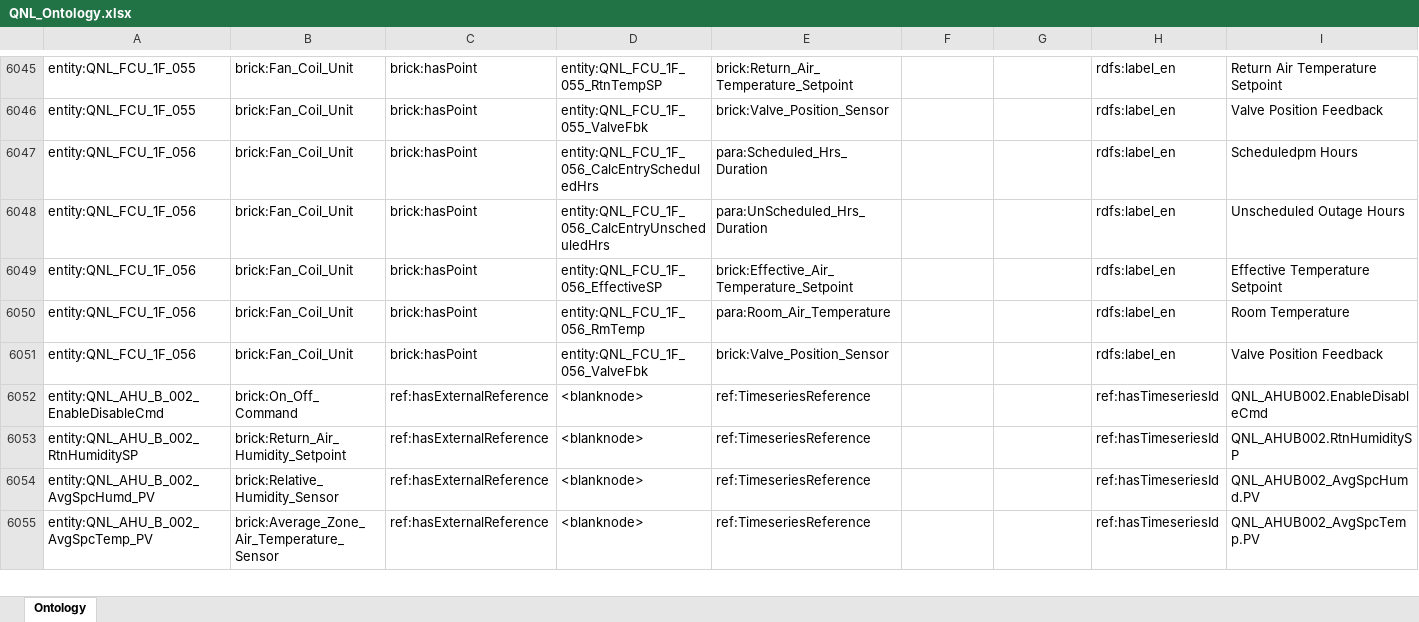
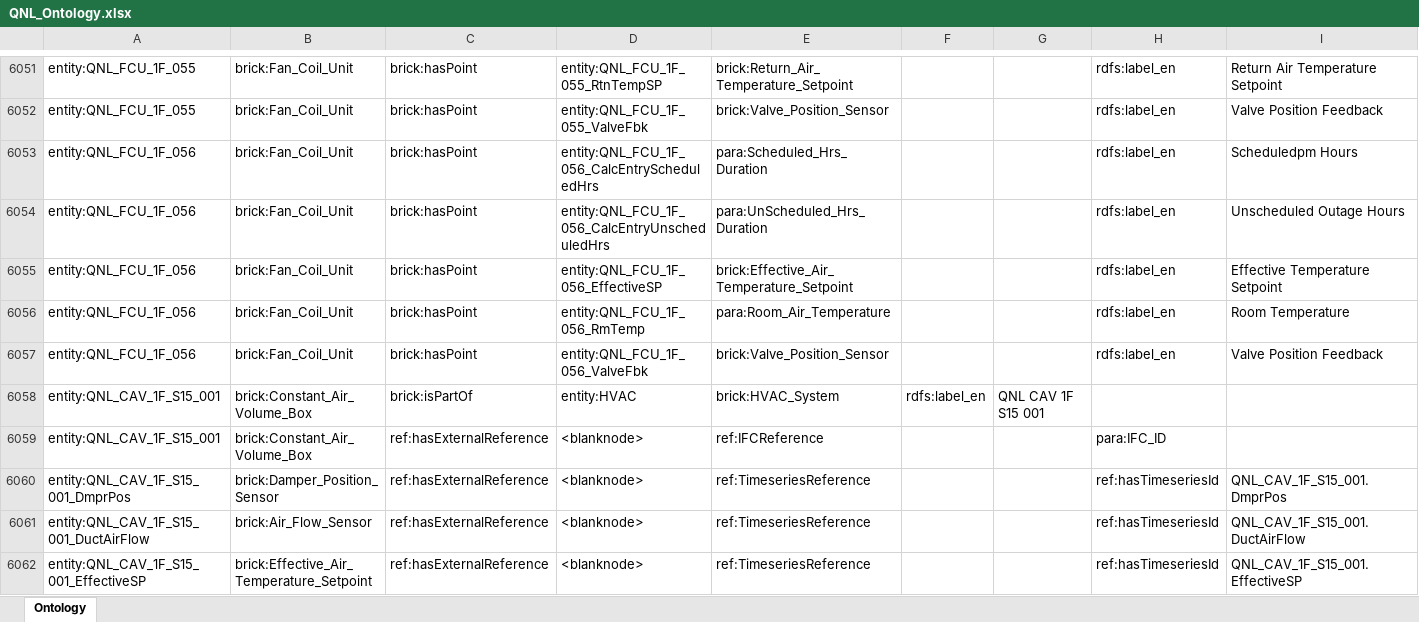
Before and after one commit to ahmad-smasri/claudeskills, an Excel workbook: projects/QNL/QNL_Ontology.xlsx, sheet Ontology, drawn as a sheet; only a part is shown, gaps mark what is left out; the shorter side is filled out with more unchanged rows; values as stored, in another font and other column widths than the file's, no borders; rows hold the shown columns only; the diff covers the shown part only; the diff names each change by its address in the sheet, - before the commit and + after, or states it on an @@ line.

```diff
--- a/projects/QNL/QNL_Ontology.xlsx (sheet Ontology)
+++ b/projects/QNL/QNL_Ontology.xlsx (sheet Ontology)
+row 6058: entity:QNL_CAV_1F_S15_001 | brick:Constant_Air_Volume_Box | brick:isPartOf | entity:HVAC | brick:HVAC_System | rdfs:label_en | QNL CAV 1F S15 001
+row 6059: entity:QNL_CAV_1F_S15_001 | brick:Constant_Air_Volume_Box | ref:hasExternalReference | <blanknode> | ref:IFCReference |  |  | para:IFC_ID
+row 6060: entity:QNL_CAV_1F_S15_001_DmprPos | brick:Damper_Position_Sensor | ref:hasExternalReference | <blanknode> | ref:TimeseriesReference |  |  | ref:hasTimeseriesId | QNL_CAV_1F_S15_001.DmprPos
+row 6061: entity:QNL_CAV_1F_S15_001_DuctAirFlow | brick:Air_Flow_Sensor | ref:hasExternalReference | <blanknode> | ref:TimeseriesReference |  |  | ref:hasTimeseriesId | QNL_CAV_1F_S15_001.DuctAirFlow
+row 6062: entity:QNL_CAV_1F_S15_001_EffectiveSP | brick:Effective_Air_Temperature_Setpoint | ref:hasExternalReference | <blanknode> | ref:TimeseriesReference |  |  | ref:hasTimeseriesId | QNL_CAV_1F_S15_001.EffectiveSP
```
Also changed, not shown: 80 added rows elsewhere in this sheet, 5 other files.
